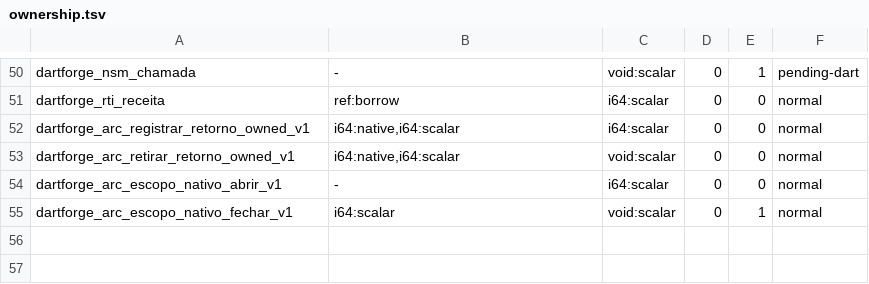
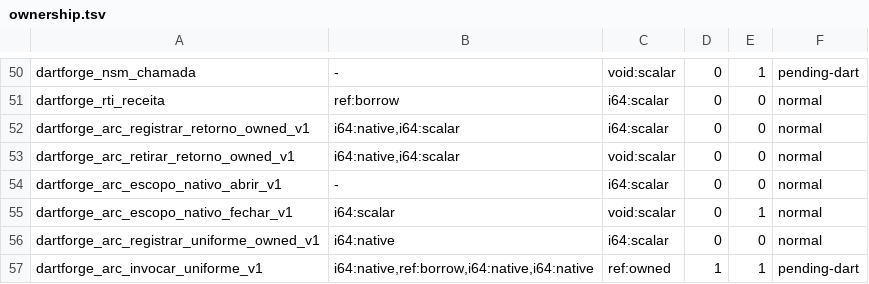
Before and after one commit to insinfo/dartforge, a TSV file: crates/runtime/ownership.tsv, drawn as a sheet; only a part is shown, gaps mark what is left out.

Commit message:
Certifica a ABI uniforme das portas ARC e prepara cleanup de throw Ref

```diff
--- a/crates/runtime/ownership.tsv
+++ b/crates/runtime/ownership.tsv
@@ -55 +55,3 @@ dartforge_arc_escopo_nativo_abrir_v1	-	i64:scalar	0	0	normal
 dartforge_arc_escopo_nativo_fechar_v1	i64:scalar	void:scalar	0	1	normal
+dartforge_arc_registrar_uniforme_owned_v1	i64:native	i64:scalar	0	0	normal
+dartforge_arc_invocar_uniforme_v1	i64:native,ref:borrow,i64:native,i64:native	ref:owned	1	1	pending-dart
```
Also changed, not shown: crates/runtime/efeitos.tsv, 6 other files.
